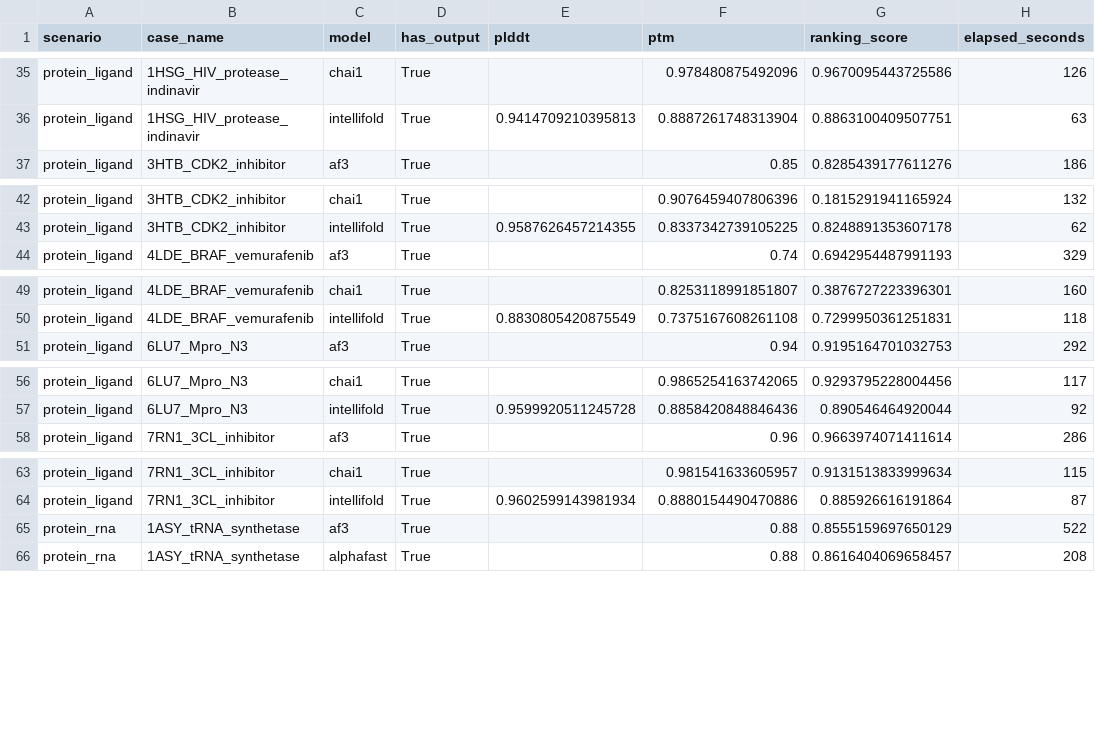
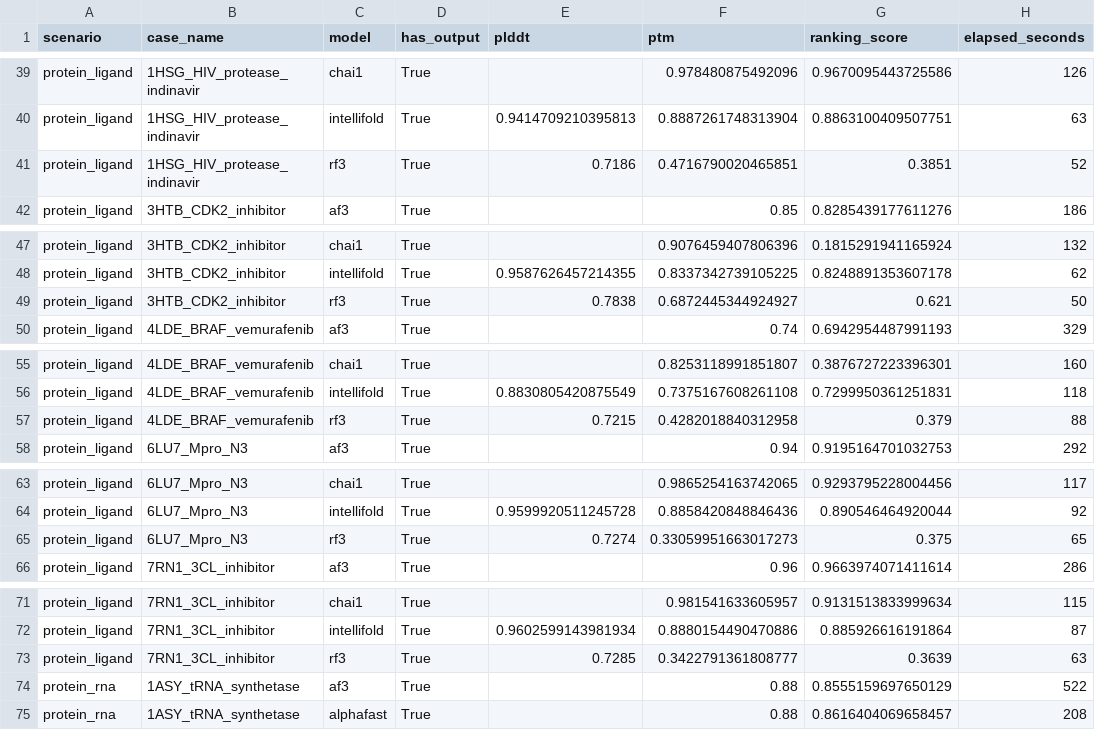
Before and after one commit to ZiChenWang114514/FoldBenchmark, a CSV file: results/benchmark_results.csv, drawn as a sheet; only a part is shown, gaps mark what is left out; the diff covers the shown part only.

```diff
--- a/results/benchmark_results.csv
+++ b/results/benchmark_results.csv
@@ -36,2 +40,3 @@ protein_ligand,1HSG_HIV_protease_indinavir,chai1,True,,0.978480875492096,0.96700
 protein_ligand,1HSG_HIV_protease_indinavir,intellifold,True,0.9414709210395813,0.8887261748313904,0.8863100409507751,63
+protein_ligand,1HSG_HIV_protease_indinavir,rf3,True,0.7186,0.4716790020465851,0.3851,52
 protein_ligand,3HTB_CDK2_inhibitor,af3,True,,0.85,0.8285439177611276,186
@@ -43,2 +48,3 @@ protein_ligand,3HTB_CDK2_inhibitor,chai1,True,,0.9076459407806396,0.181529194116
 protein_ligand,3HTB_CDK2_inhibitor,intellifold,True,0.9587626457214355,0.8337342739105225,0.8248891353607178,62
+protein_ligand,3HTB_CDK2_inhibitor,rf3,True,0.7838,0.6872445344924927,0.621,50
 protein_ligand,4LDE_BRAF_vemurafenib,af3,True,,0.74,0.6942954487991193,329
@@ -50,2 +56,3 @@ protein_ligand,4LDE_BRAF_vemurafenib,chai1,True,,0.8253118991851807,0.3876727223
 protein_ligand,4LDE_BRAF_vemurafenib,intellifold,True,0.8830805420875549,0.7375167608261108,0.7299950361251831,118
+protein_ligand,4LDE_BRAF_vemurafenib,rf3,True,0.7215,0.4282018840312958,0.379,88
 protein_ligand,6LU7_Mpro_N3,af3,True,,0.94,0.9195164701032753,292
@@ -57,2 +64,3 @@ protein_ligand,6LU7_Mpro_N3,chai1,True,,0.9865254163742065,0.9293795228004456,11
 protein_ligand,6LU7_Mpro_N3,intellifold,True,0.9599920511245728,0.8858420848846436,0.890546464920044,92
+protein_ligand,6LU7_Mpro_N3,rf3,True,0.7274,0.33059951663017273,0.375,65
 protein_ligand,7RN1_3CL_inhibitor,af3,True,,0.96,0.9663974071411614,286
@@ -64,2 +72,3 @@ protein_ligand,7RN1_3CL_inhibitor,chai1,True,,0.981541633605957,0.91315138339996
 protein_ligand,7RN1_3CL_inhibitor,intellifold,True,0.9602599143981934,0.8880154490470886,0.885926616191864,87
+protein_ligand,7RN1_3CL_inhibitor,rf3,True,0.7285,0.3422791361808777,0.3639,63
 protein_rna,1ASY_tRNA_synthetase,af3,True,,0.88,0.8555159697650129,522
```
Also changed, not shown: 17 added rows and 8 edited cells elsewhere in this file, results/timing.csv, 5 other files.
